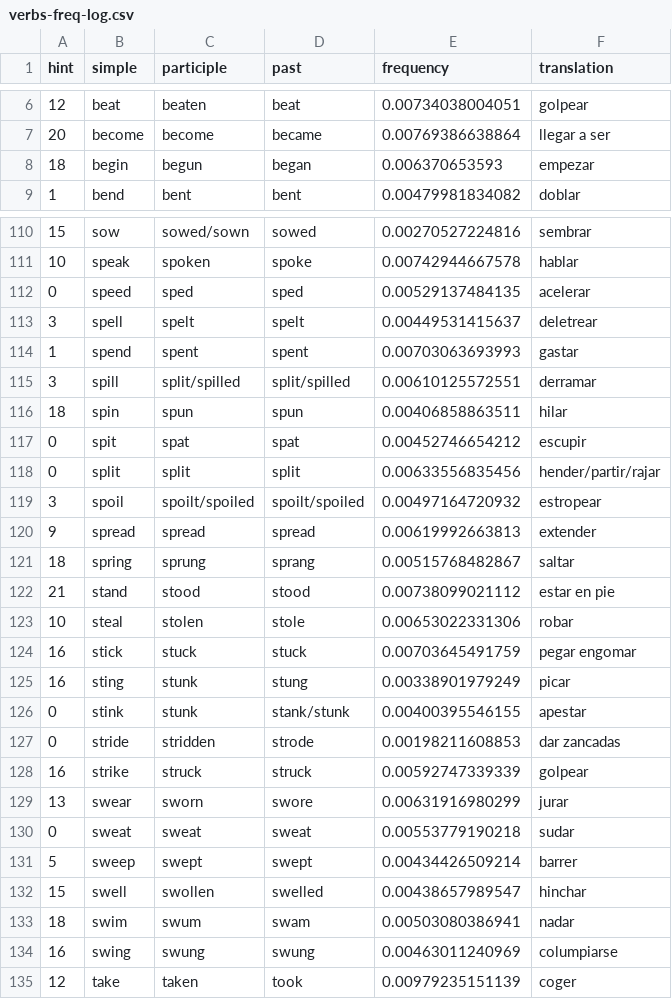
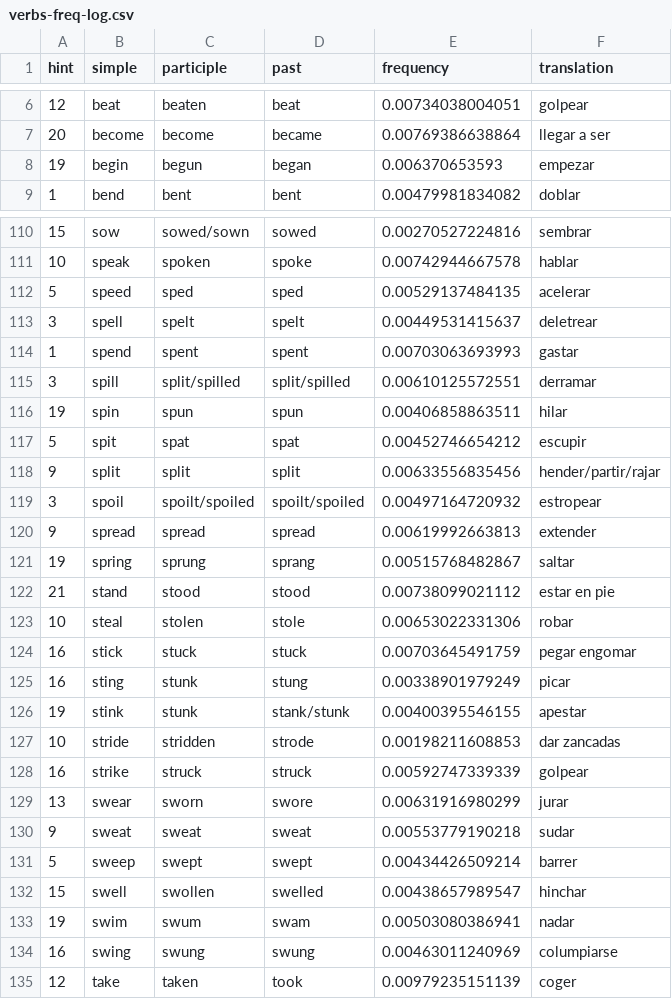
Before and after one commit to rbarbera/freq-verbs, a CSV file: freq-verbs/verbs-freq-log.csv, drawn as a sheet; only a part is shown, gaps mark what is left out; the diff covers the shown part only.

Commit message:
hints assigned

```diff
--- a/freq-verbs/verbs-freq-log.csv
+++ b/freq-verbs/verbs-freq-log.csv
@@ -7,3 +7,3 @@ hint;simple;participle;past;frequency;translation
 20;become;become;became;0.00769386638864;llegar a ser
-18;begin;begun;began;0.006370653593;empezar
+19;begin;begun;began;0.006370653593;empezar
 1;bend;bent;bent;0.00479981834082;doblar
@@ -111,3 +111,3 @@ hint;simple;participle;past;frequency;translation
 10;speak;spoken;spoke;0.00742944667578;hablar
-0;speed;sped;sped;0.00529137484135;acelerar
+5;speed;sped;sped;0.00529137484135;acelerar
 3;spell;spelt;spelt;0.00449531415637;deletrear
@@ -115,8 +115,8 @@ hint;simple;participle;past;frequency;translation
 3;spill;split/spilled;split/spilled;0.00610125572551;derramar
-18;spin;spun;spun;0.00406858863511;hilar
-0;spit;spat;spat;0.00452746654212;escupir
-0;split;split;split;0.00633556835456;hender/partir/rajar
+19;spin;spun;spun;0.00406858863511;hilar
+5;spit;spat;spat;0.00452746654212;escupir
+9;split;split;split;0.00633556835456;hender/partir/rajar
 3;spoil;spoilt/spoiled;spoilt/spoiled;0.00497164720932;estropear
 9;spread;spread;spread;0.00619992663813;extender
-18;spring;sprung;sprang;0.00515768482867;saltar
+19;spring;sprung;sprang;0.00515768482867;saltar
 21;stand;stood;stood;0.00738099021112;estar en pie
@@ -125,10 +125,10 @@ hint;simple;participle;past;frequency;translation
 16;sting;stunk;stung;0.00338901979249;picar
-0;stink;stunk;stank/stunk;0.00400395546155;apestar
-0;stride;stridden;strode;0.00198211608853;dar zancadas
+19;stink;stunk;stank/stunk;0.00400395546155;apestar
+10;stride;stridden;strode;0.00198211608853;dar zancadas
 16;strike;struck;struck;0.00592747339339;golpear
 13;swear;sworn;swore;0.00631916980299;jurar
-0;sweat;sweat;sweat;0.00553779190218;sudar
+9;sweat;sweat;sweat;0.00553779190218;sudar
 5;sweep;swept;swept;0.00434426509214;barrer
 15;swell;swollen;swelled;0.00438657989547;hinchar
-18;swim;swum;swam;0.00503080386941;nadar
+19;swim;swum;swam;0.00503080386941;nadar
 16;swing;swung;swung;0.00463011240969;columpiarse
```
Also changed, not shown: 24 edited cells elsewhere in this file, 3 other files.
